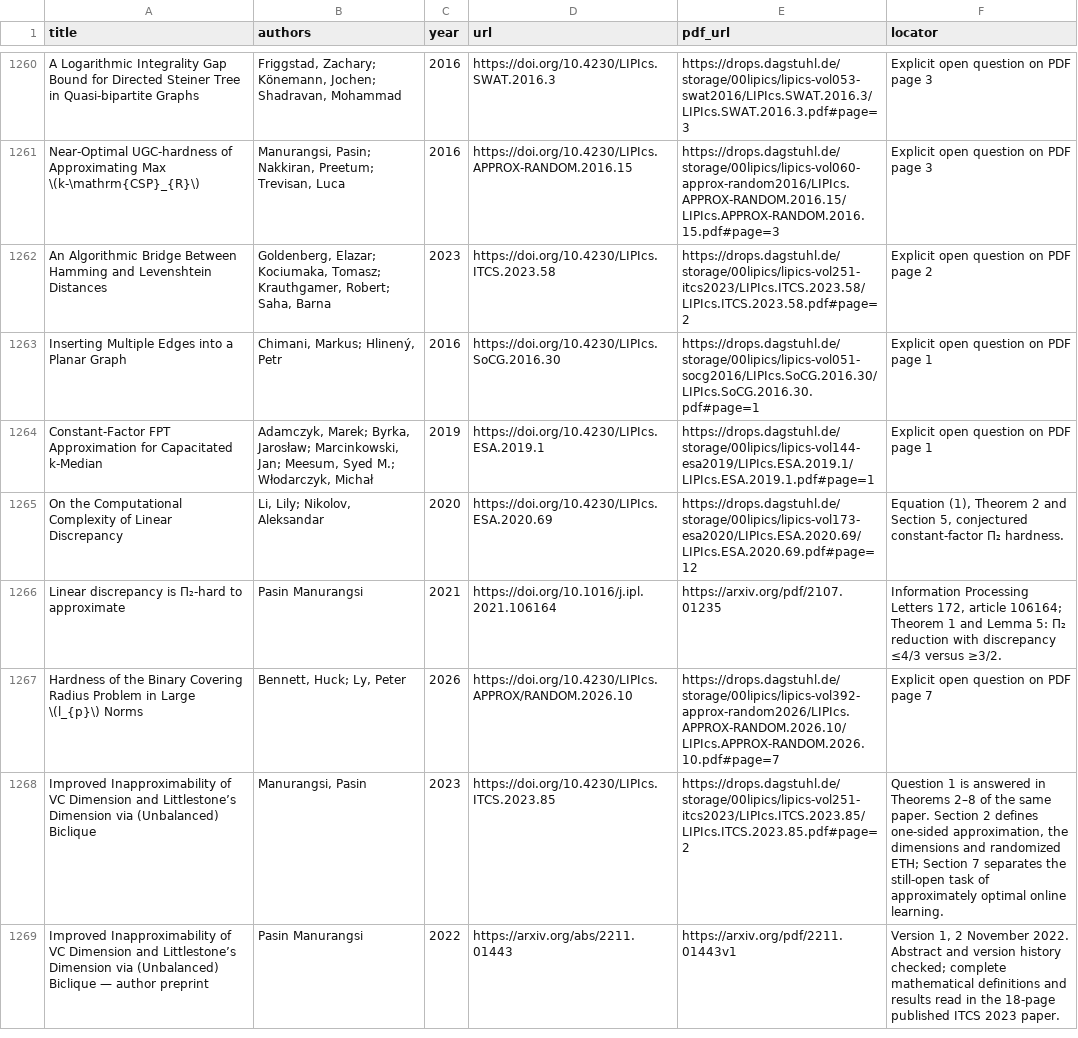
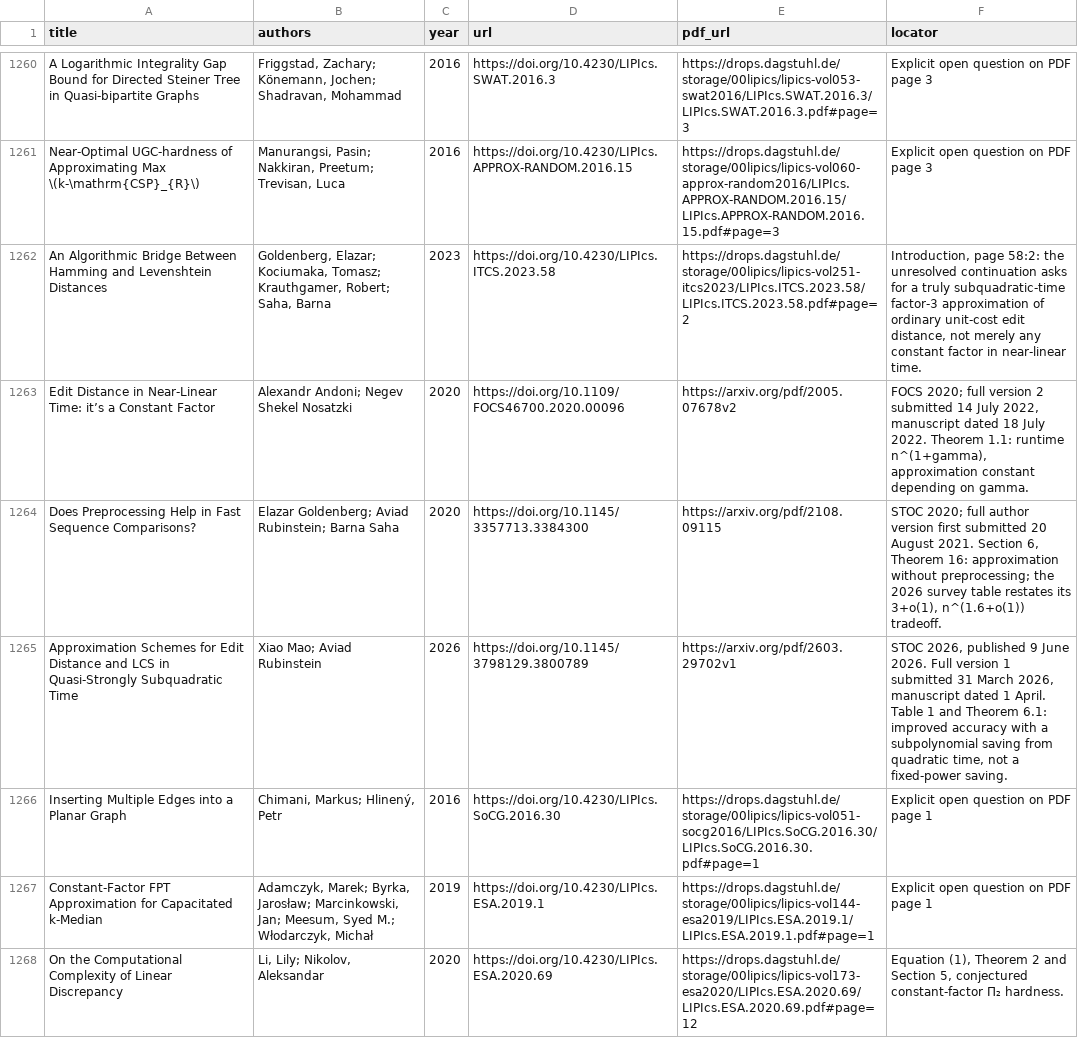
Before and after one commit to vaclavrozhon/atlas, a CSV file: sources.csv, drawn as a sheet; only a part is shown, gaps mark what is left out; the shorter side is filled out with more unchanged rows.

Commit message:
Publish atlas 36e60590189235acd72f

```diff
--- a/sources.csv
+++ b/sources.csv
@@ -1261,3 +1261,6 @@ A Logarithmic Integrality Gap Bound for Directed Steiner Tree in Quasi-bipartite
 Near-Optimal UGC-hardness of Approximating Max \(k-\mathrm{CSP}_{R}\),"Manurangsi, Pasin; Nakkiran, Preetum; Trevisan, Luca",2016,https://doi.org/10.4230/LIPIcs.APPROX-RANDOM.2016.15,https://drops.dagstuhl.de/storage/00lipics/lipics-vol060-approx-random2016/LIPIcs.APPROX-RANDOM.2016.15/LIPIcs.APPROX-RANDOM.2016.15.pdf#page=3,Explicit open question on PDF page 3
-An Algorithmic Bridge Between Hamming and Levenshtein Distances,"Goldenberg, Elazar; Kociumaka, Tomasz; Krauthgamer, Robert; Saha, Barna",2023,https://doi.org/10.4230/LIPIcs.ITCS.2023.58,https://drops.dagstuhl.de/storage/00lipics/lipics-vol251-itcs2023/LIPIcs.ITCS.2023.58/LIPIcs.ITCS.2023.58.pdf#page=2,Explicit open question on PDF page 2
+An Algorithmic Bridge Between Hamming and Levenshtein Distances,"Goldenberg, Elazar; Kociumaka, Tomasz; Krauthgamer, Robert; Saha, Barna",2023,https://doi.org/10.4230/LIPIcs.ITCS.2023.58,https://drops.dagstuhl.de/storage/00lipics/lipics-vol251-itcs2023/LIPIcs.ITCS.2023.58/LIPIcs.ITCS.2023.58.pdf#page=2,"Introduction, page 58:2: the unresolved continuation asks for a truly subquadratic-time factor-3 approximation of ordinary unit-cost edit distance, not merely any constant factor in near-linear time."
+Edit Distance in Near-Linear Time: it’s a Constant Factor,Alexandr Andoni; Negev Shekel Nosatzki,2020,https://doi.org/10.1109/FOCS46700.2020.00096,https://arxiv.org/pdf/2005.07678v2,"FOCS 2020; full version 2 submitted 14 July 2022, manuscript dated 18 July 2022. Theorem 1.1: runtime n^(1+gamma), approximation constant depending on gamma."
+Does Preprocessing Help in Fast Sequence Comparisons?,Elazar Goldenberg; Aviad Rubinstein; Barna Saha,2020,https://doi.org/10.1145/3357713.3384300,https://arxiv.org/pdf/2108.09115,"STOC 2020; full author version first submitted 20 August 2021. Section 6, Theorem 16: approximation without preprocessing; the 2026 survey table restates its 3+o(1), n^(1.6+o(1)) tradeoff."
+Approximation Schemes for Edit Distance and LCS in Quasi-Strongly Subquadratic Time,Xiao Mao; Aviad Rubinstein,2026,https://doi.org/10.1145/3798129.3800789,https://arxiv.org/pdf/2603.29702v1,"STOC 2026, published 9 June 2026. Full version 1 submitted 31 March 2026, manuscript dated 1 April. Table 1 and Theorem 6.1: improved accuracy with a subpolynomial saving from quadratic time, not a fixed-power saving."
 Inserting Multiple Edges into a Planar Graph,"Chimani, Markus; Hlinený, Petr",2016,https://doi.org/10.4230/LIPIcs.SoCG.2016.30,https://drops.dagstuhl.de/storage/00lipics/lipics-vol051-socg2016/LIPIcs.SoCG.2016.30/LIPIcs.SoCG.2016.30.pdf#page=1,Explicit open question on PDF page 1
```
Also changed, not shown: areas.csv, importance-ranking.csv, 11 other files.
